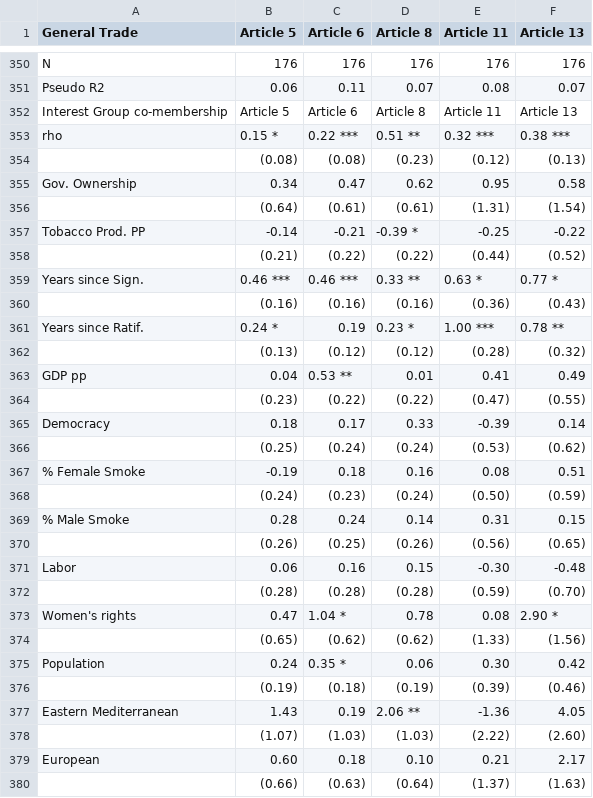
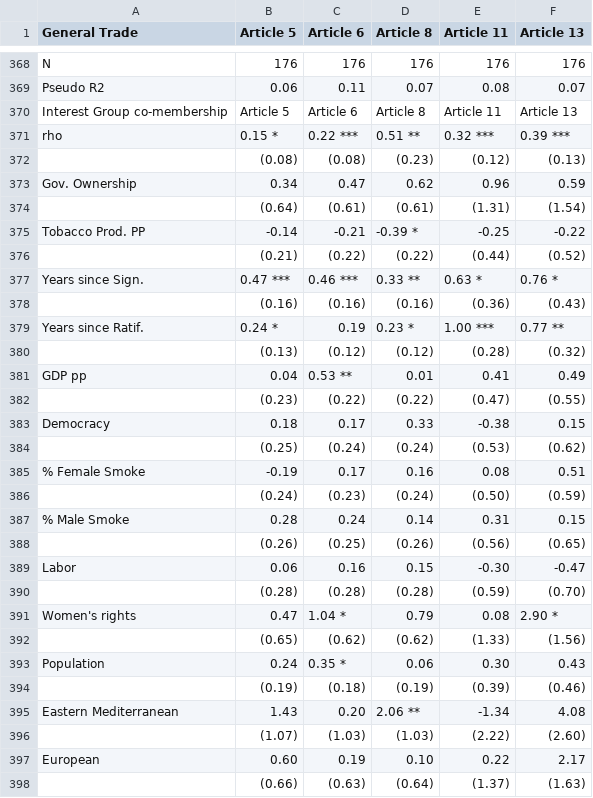
Before and after one commit to gvegayon/fctc, a CSV file: tables/tobit_lagged_tabulate_model=5.csv, drawn as a sheet; only a part is shown, gaps mark what is left out; the diff covers the shown part only.

```diff
--- a/tables/tobit_lagged_tabulate_model=5.csv
+++ b/tables/tobit_lagged_tabulate_model=5.csv
@@ -352,5 +370,5 @@
 "Interest Group co-membership","Article 5","Article 6","Article 8","Article 11","Article 13"
-"rho","0.15 *","0.22 ***","0.51 **","0.32 ***","0.38 ***"
+"rho","0.15 *","0.22 ***","0.51 **","0.32 ***","0.39 ***"
 "","(0.08)","(0.08)","(0.23)","(0.12)","(0.13)"
-"Gov. Ownership","0.34 ","0.47 ","0.62 ","0.95 ","0.58 "
+"Gov. Ownership","0.34 ","0.47 ","0.62 ","0.96 ","0.59 "
 "","(0.64)","(0.61)","(0.61)","(1.31)","(1.54)"
@@ -358,5 +376,5 @@
 "","(0.21)","(0.22)","(0.22)","(0.44)","(0.52)"
-"Years since Sign.","0.46 ***","0.46 ***","0.33 **","0.63 *","0.77 *"
+"Years since Sign.","0.47 ***","0.46 ***","0.33 **","0.63 *","0.76 *"
 "","(0.16)","(0.16)","(0.16)","(0.36)","(0.43)"
-"Years since Ratif.","0.24 *","0.19 ","0.23 *","1.00 ***","0.78 **"
+"Years since Ratif.","0.24 *","0.19 ","0.23 *","1.00 ***","0.77 **"
 "","(0.13)","(0.12)","(0.12)","(0.28)","(0.32)"
@@ -364,5 +382,5 @@
 "","(0.23)","(0.22)","(0.22)","(0.47)","(0.55)"
-"Democracy","0.18 ","0.17 ","0.33 ","-0.39 ","0.14 "
+"Democracy","0.18 ","0.17 ","0.33 ","-0.38 ","0.15 "
 "","(0.25)","(0.24)","(0.24)","(0.53)","(0.62)"
-"% Female Smoke","-0.19 ","0.18 ","0.16 ","0.08 ","0.51 "
+"% Female Smoke","-0.19 ","0.17 ","0.16 ","0.08 ","0.51 "
 "","(0.24)","(0.23)","(0.24)","(0.50)","(0.59)"
@@ -370,11 +388,11 @@
 "","(0.26)","(0.25)","(0.26)","(0.56)","(0.65)"
-"Labor","0.06 ","0.16 ","0.15 ","-0.30 ","-0.48 "
+"Labor","0.06 ","0.16 ","0.15 ","-0.30 ","-0.47 "
 "","(0.28)","(0.28)","(0.28)","(0.59)","(0.70)"
-"Women's rights","0.47 ","1.04 *","0.78 ","0.08 ","2.90 *"
+"Women's rights","0.47 ","1.04 *","0.79 ","0.08 ","2.90 *"
 "","(0.65)","(0.62)","(0.62)","(1.33)","(1.56)"
-"Population","0.24 ","0.35 *","0.06 ","0.30 ","0.42 "
+"Population","0.24 ","0.35 *","0.06 ","0.30 ","0.43 "
 "","(0.19)","(0.18)","(0.19)","(0.39)","(0.46)"
-"Eastern Mediterranean","1.43 ","0.19 ","2.06 **","-1.36 ","4.05 "
+"Eastern Mediterranean","1.43 ","0.20 ","2.06 **","-1.34 ","4.08 "
 "","(1.07)","(1.03)","(1.03)","(2.22)","(2.60)"
-"European","0.60 ","0.18 ","0.10 ","0.21 ","2.17 "
+"European","0.60 ","0.19 ","0.10 ","0.22 ","2.17 "
 "","(0.66)","(0.63)","(0.64)","(1.37)","(1.63)"
```
Also changed, not shown: 20 added rows and 18 edited cells elsewhere in this file, tables/tobit_lagged_tabulate_model=0.csv, tables/tobit_lagged_tabulate_model=1.csv, 27 other files.
